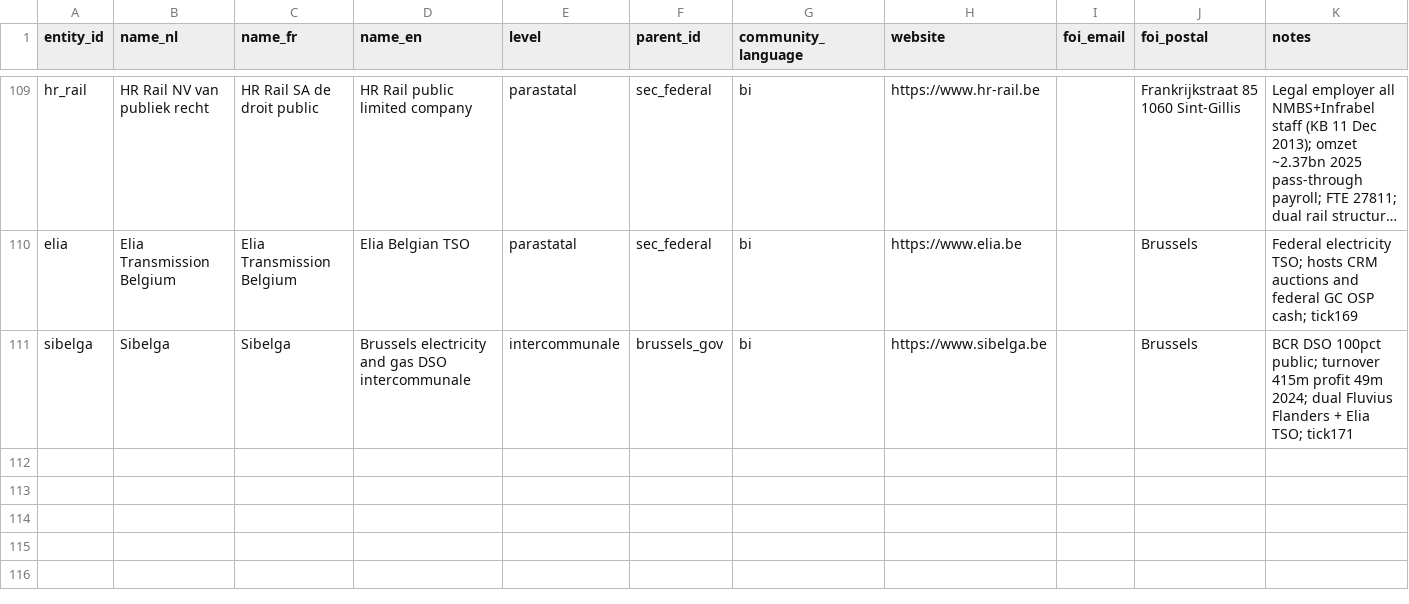
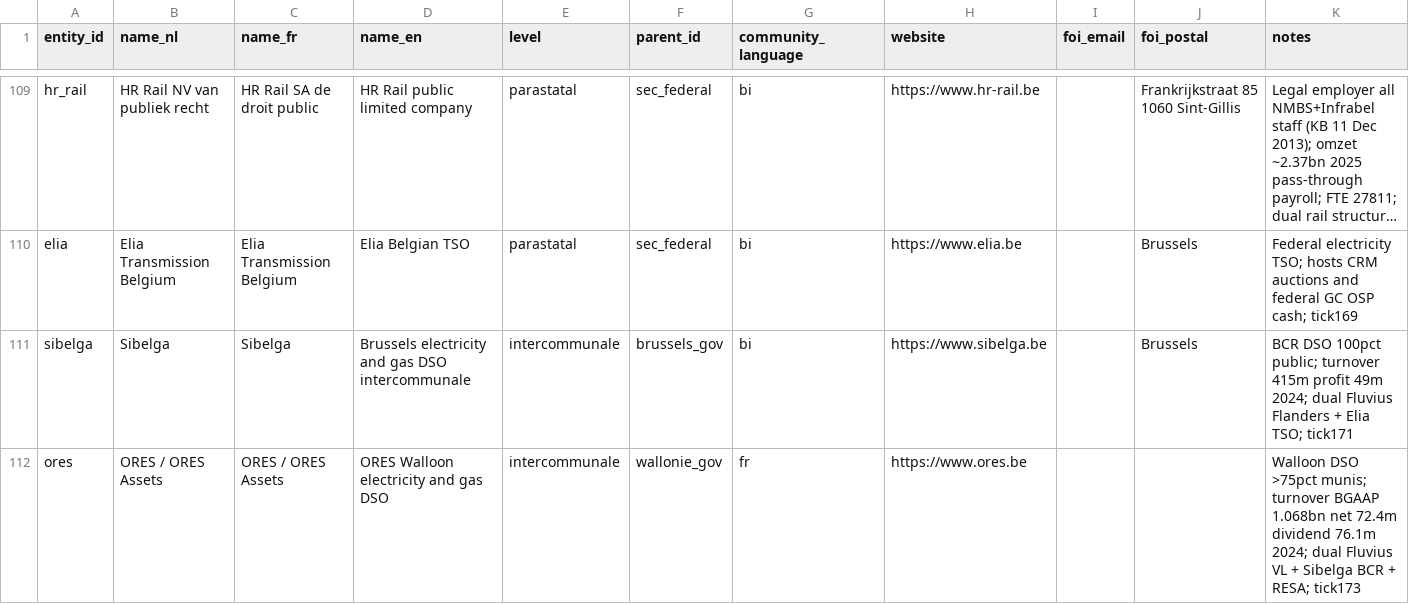
Before and after one commit to kareljanr/AIpolitics, a CSV file: docs/doge/data/entities.csv, drawn as a sheet; only a part is shown, gaps mark what is left out; long unchanged cells end in ….

```diff
--- a/docs/doge/data/entities.csv
+++ b/docs/doge/data/entities.csv
@@ -111 +111,2 @@ elia,Elia Transmission Belgium,Elia Transmission Belgium,Elia Belgian TSO,parast
 sibelga,Sibelga,Sibelga,Brussels electricity and gas DSO intercommunale,intercommunale,brussels_gov,bi,https://www.sibelga.be,,Brussels,BCR DSO 100pct public; turnover 415m profit 49m 2024; dual Fluvius Flanders + Elia TSO; tick171
+ores,ORES / ORES Assets,ORES / ORES Assets,ORES Walloon electricity and gas DSO,intercommunale,wallonie_gov,fr,https://www.ores.be,,,Walloon DSO >75pct munis; turnover BGAAP 1.068bn net 72.4m dividend 76.1m 2024; dual Fluvius VL + Sibelga BCR + RESA; tick173
```
Also changed, not shown: docs/doge/data/budgets.csv, docs/doge/data/commitments.csv, 6 other files.
